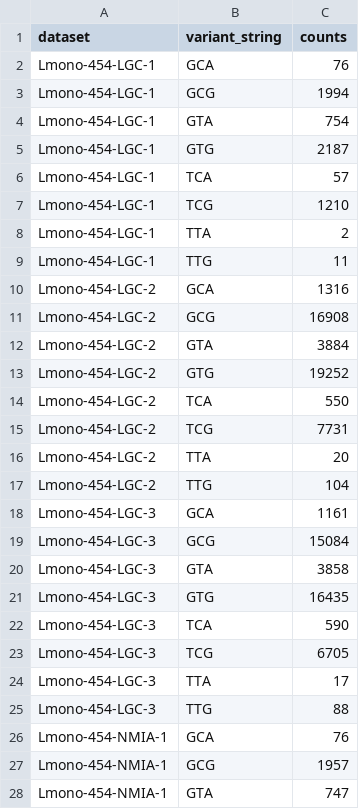
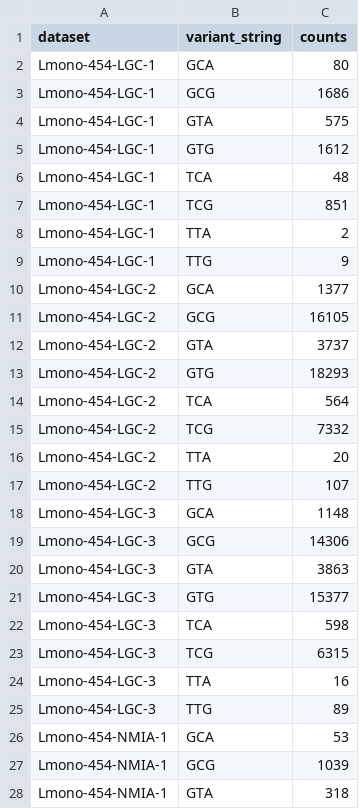
Before and after one commit to dasmoocher/ccqm_mbwg_16S, a CSV file: stats/data/string_tables_filtered.csv, drawn as a sheet; only a part is shown; the diff covers the shown part only.

```diff
--- a/stats/data/string_tables_filtered.csv
+++ b/stats/data/string_tables_filtered.csv
@@ -1,28 +1,28 @@
 "dataset","variant_string","counts"
-"Lmono-454-LGC-1","GCA",76
-"Lmono-454-LGC-1","GCG",1994
-"Lmono-454-LGC-1","GTA",754
-"Lmono-454-LGC-1","GTG",2187
-"Lmono-454-LGC-1","TCA",57
-"Lmono-454-LGC-1","TCG",1210
+"Lmono-454-LGC-1","GCA",80
+"Lmono-454-LGC-1","GCG",1686
+"Lmono-454-LGC-1","GTA",575
+"Lmono-454-LGC-1","GTG",1612
+"Lmono-454-LGC-1","TCA",48
+"Lmono-454-LGC-1","TCG",851
 "Lmono-454-LGC-1","TTA",2
-"Lmono-454-LGC-1","TTG",11
-"Lmono-454-LGC-2","GCA",1316
-"Lmono-454-LGC-2","GCG",16908
-"Lmono-454-LGC-2","GTA",3884
-"Lmono-454-LGC-2","GTG",19252
-"Lmono-454-LGC-2","TCA",550
-"Lmono-454-LGC-2","TCG",7731
+"Lmono-454-LGC-1","TTG",9
+"Lmono-454-LGC-2","GCA",1377
+"Lmono-454-LGC-2","GCG",16105
+"Lmono-454-LGC-2","GTA",3737
+"Lmono-454-LGC-2","GTG",18293
+"Lmono-454-LGC-2","TCA",564
+"Lmono-454-LGC-2","TCG",7332
 "Lmono-454-LGC-2","TTA",20
-"Lmono-454-LGC-2","TTG",104
-"Lmono-454-LGC-3","GCA",1161
-"Lmono-454-LGC-3","GCG",15084
-"Lmono-454-LGC-3","GTA",3858
-"Lmono-454-LGC-3","GTG",16435
-"Lmono-454-LGC-3","TCA",590
-"Lmono-454-LGC-3","TCG",6705
-"Lmono-454-LGC-3","TTA",17
-"Lmono-454-LGC-3","TTG",88
-"Lmono-454-NMIA-1","GCA",76
-"Lmono-454-NMIA-1","GCG",1957
-"Lmono-454-NMIA-1","GTA",747
+"Lmono-454-LGC-2","TTG",107
+"Lmono-454-LGC-3","GCA",1148
+"Lmono-454-LGC-3","GCG",14306
+"Lmono-454-LGC-3","GTA",3863
+"Lmono-454-LGC-3","GTG",15377
+"Lmono-454-LGC-3","TCA",598
+"Lmono-454-LGC-3","TCG",6315
+"Lmono-454-LGC-3","TTA",16
+"Lmono-454-LGC-3","TTG",89
+"Lmono-454-NMIA-1","GCA",53
+"Lmono-454-NMIA-1","GCG",1039
+"Lmono-454-NMIA-1","GTA",318
```
Also changed, not shown: 21 edited cells elsewhere in this file, stats/data/biovar_table.csv, stats/data/string_stats_ecoli.csv, 5 other files.
